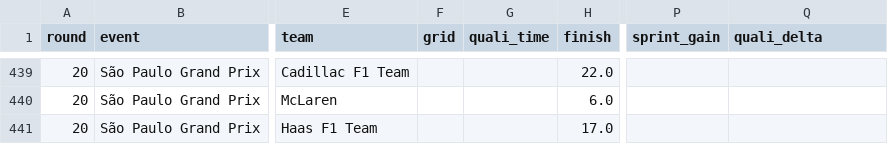
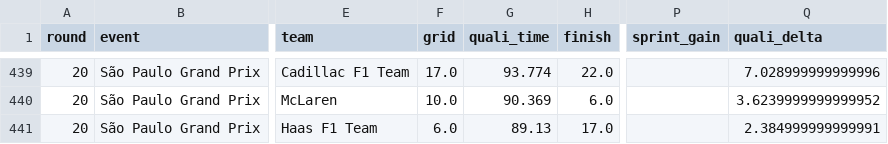
Before and after one commit to scgon/Formula1RaceAndGridPredictor, a CSV file: data/season_2026.csv, drawn as a sheet; only a part is shown, gaps mark what is left out; the diff covers the shown part only; the diff names each change by its address in the sheet, - before the commit and + after, or states it on an @@ line.

Commit message:
Re-fetch incomplete season rounds so a provider-lagged grid cannot break the race pipeline
The scheduled refresh can fetch a round while the results provider has
published race results but not yet the qualifying classification: the
round is saved with an all-NaN grid, and because collect_season only
re-fetches absent rounds it would never be repaired. The race page's
final prediction trains the gain model even for such a post target and
crashed (round 20 has no rows to predict), which is what failed CI.

- f1_common.collect_season gains a stale_rounds hook: incomplete cached
  rounds are re-fetched on every run, the keep="last" merge lets the
  re-fetched rows win, and a skipped re-fetch leaves the cached rows
- predict_race.stale_rounds flags fully grid-less cached rounds (shared
  by the championship and fantasy pipelines through race.collect_season)
- refresh_data.missing_rounds counts such rounds as missing so the
  scheduled workflow does not skip collection as "already complete"
- the race-page AppTest pins the newest round WITH a grid, staying
  offline and green even while the bundled CSV still holds a partial
  round
- data/season_2026.csv: round 20 (Sao Paulo) healed with the grid and
  quali times the provider has meanwhile published

```diff
--- a/data/season_2026.csv
+++ b/data/season_2026.csv
-F439 (grid): (empty)
+F439 (grid): 17.0
-G439 (quali_time): (empty)
+G439 (quali_time): 93.774
-Q439 (quali_delta): (empty)
+Q439 (quali_delta): 7.028999999999996
-F440 (grid): (empty)
+F440 (grid): 10.0
-G440 (quali_time): (empty)
+G440 (quali_time): 90.369
-Q440 (quali_delta): (empty)
+Q440 (quali_delta): 3.6239999999999952
-F441 (grid): (empty)
+F441 (grid): 6.0
-G441 (quali_time): (empty)
+G441 (quali_time): 89.13
-Q441 (quali_delta): (empty)
+Q441 (quali_delta): 2.384999999999991
```
Also changed, not shown: 62 edited cells elsewhere in this file, 6 other files.
